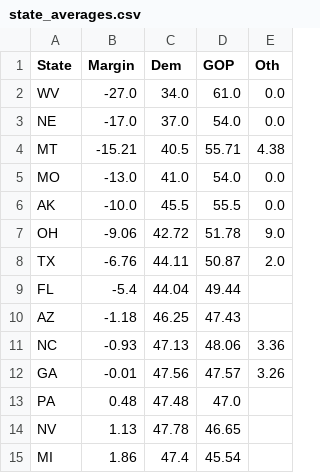
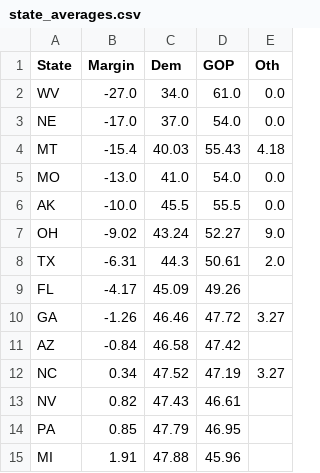
Before and after one commit to djrubio2/polls, a CSV file: state_averages.csv, drawn as a sheet; only a part is shown; the diff covers the shown part only.

```diff
--- a/state_averages.csv
+++ b/state_averages.csv
@@ -3,13 +3,13 @@ WV,-27.0,34.0,61.0,0.0
 NE,-17.0,37.0,54.0,0.0
-MT,-15.21,40.5,55.71,4.38
+MT,-15.4,40.03,55.43,4.18
 MO,-13.0,41.0,54.0,0.0
 AK,-10.0,45.5,55.5,0.0
-OH,-9.06,42.72,51.78,9.0
-TX,-6.76,44.11,50.87,2.0
-FL,-5.4,44.04,49.44,
-AZ,-1.18,46.25,47.43,
-NC,-0.93,47.13,48.06,3.36
-GA,-0.01,47.56,47.57,3.26
-PA,0.48,47.48,47.0,
-NV,1.13,47.78,46.65,
-MI,1.86,47.4,45.54,
+OH,-9.02,43.24,52.27,9.0
+TX,-6.31,44.3,50.61,2.0
+FL,-4.17,45.09,49.26,
+GA,-1.26,46.46,47.72,3.27
+AZ,-0.84,46.58,47.42,
+NC,0.34,47.52,47.19,3.27
+NV,0.82,47.43,46.61,
+PA,0.85,47.79,46.95,
+MI,1.91,47.88,45.96,
```
Also changed, not shown: 4 added rows, 3 removed rows and 30 edited cells elsewhere in this file, pollingavg.csv, senate_state_probs.csv, 10 other files.
